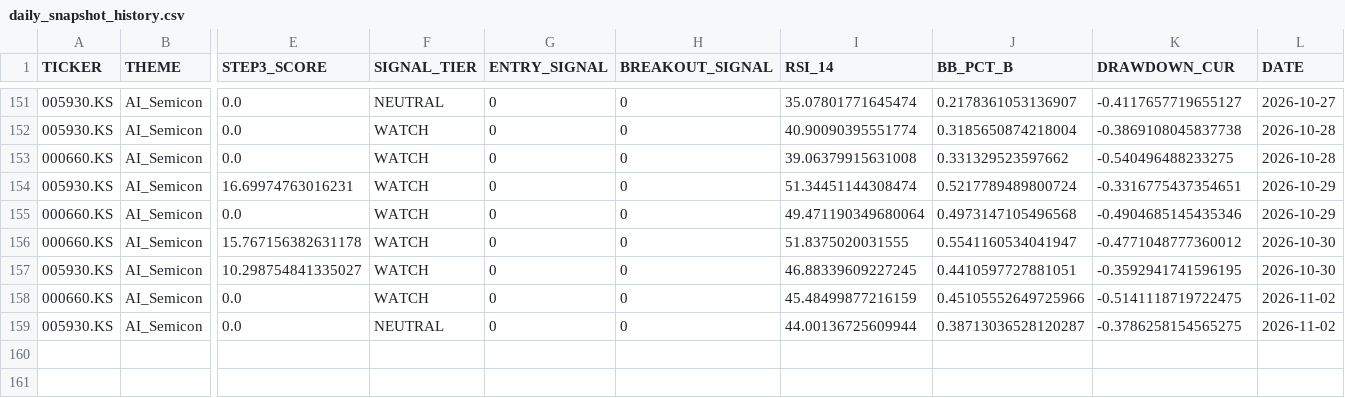
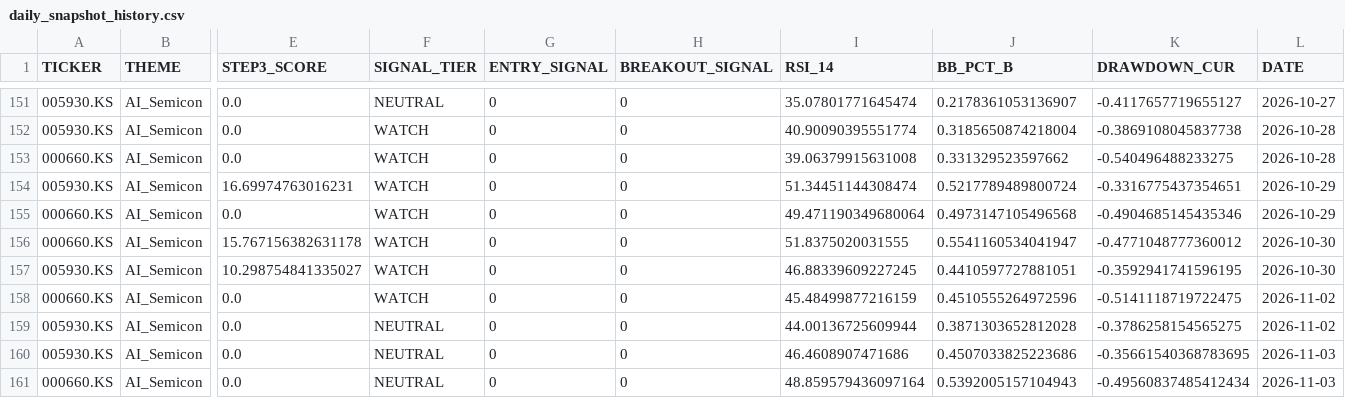
Before and after one commit to ONE-CASE/stock-entry-agent, a CSV file: output/daily_snapshot_history.csv, drawn as a sheet; only a part is shown, gaps mark what is left out; rows hold the shown columns only; the diff names each change by its address in the sheet, - before the commit and + after, or states it on an @@ line.

```diff
--- a/output/daily_snapshot_history.csv
+++ b/output/daily_snapshot_history.csv
-J158 (BB_PCT_B): 0.45105552649725966
+J158 (BB_PCT_B): 0.4510555264972596
-J159 (BB_PCT_B): 0.38713036528120287
+J159 (BB_PCT_B): 0.3871303652812028
+row 160: 005930.KS | AI_Semicon | 0.0 | NEUTRAL | 0 | 0 | 46.4608907471686 | 0.4507033825223686 | -0.35661540368783695 | 2026-11-03
+row 161: 000660.KS | AI_Semicon | 0.0 | NEUTRAL | 0 | 0 | 48.859579436097164 | 0.5392005157104943 | -0.49560837485412434 | 2026-11-03
```
Also changed, not shown: output/entry_signal_latest.csv, output/macro_panel.csv, 4 other files.
